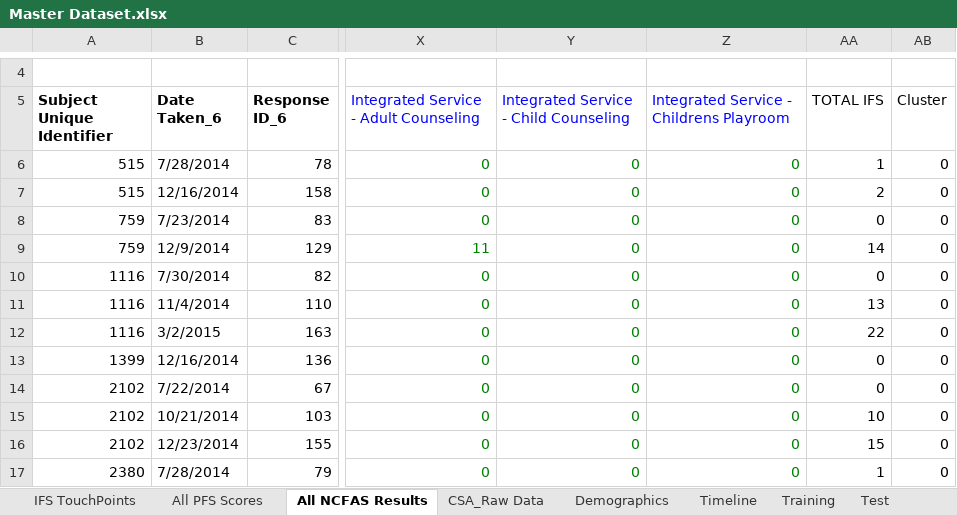
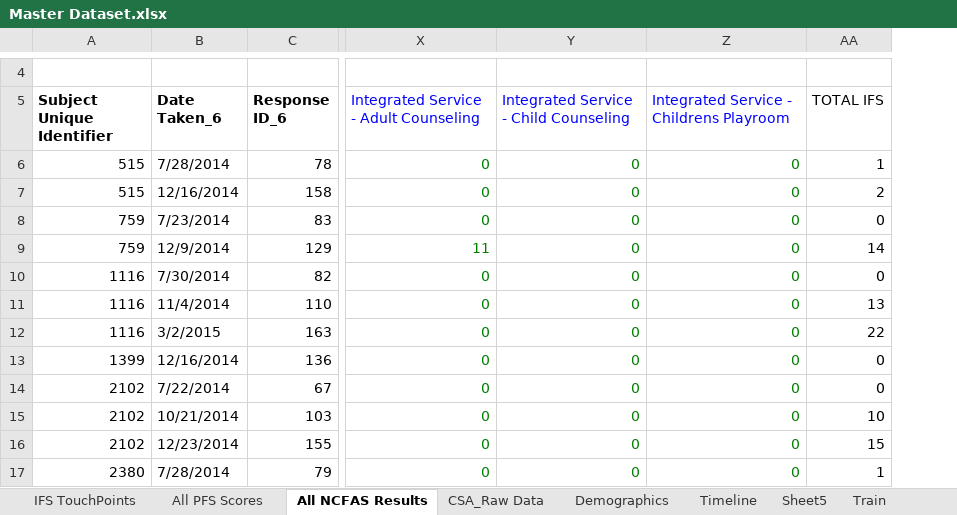
Before and after one commit to vijayv/data_mining_final_project, an Excel workbook: san_francisco_child_abuse_prevention_data/Master Dataset.xlsx, sheet All NCFAS Results, drawn as a sheet; only a part is shown, gaps mark what is left out; values as stored, in another font and other column widths than the file's, no borders; charts and pictures not drawn; the diff names each change by its address in the sheet, - before the commit and + after, or states it on an @@ line.

Commit message:
adding final results of the analysis

```diff
--- a/san_francisco_child_abuse_prevention_data/Master Dataset.xlsx (sheet All NCFAS Results)
+++ b/san_francisco_child_abuse_prevention_data/Master Dataset.xlsx (sheet All NCFAS Results)
-sheet tab: Training
-sheet tab: Test
-column AB (Cluster), rows 6-17: all 0
```
Also changed, not shown: sheet Train, sheet Sheet5, sheet CSA_Raw Data, other sheet tabs, formulas that keep their value, hidden cells, charts or pictures, 12 other files.
